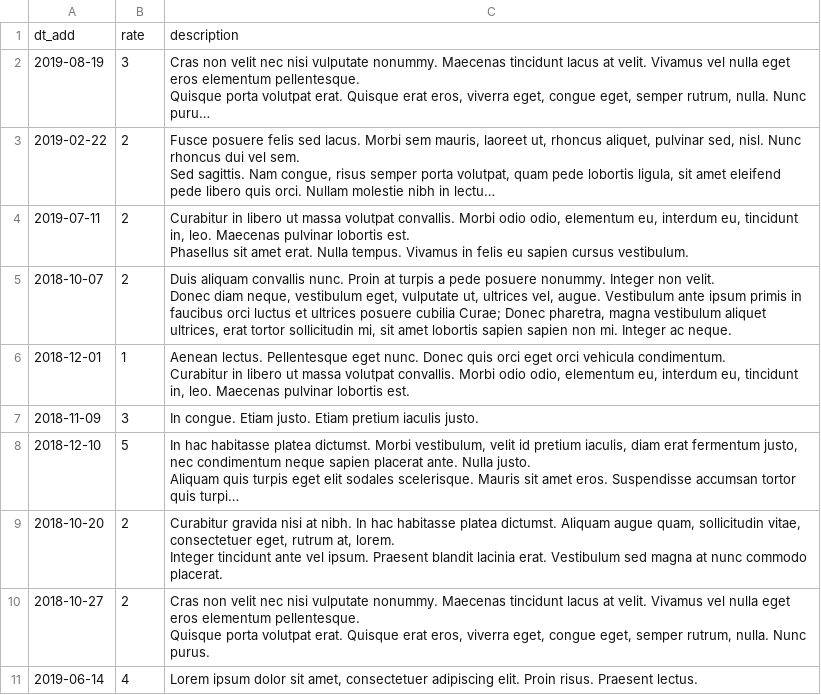
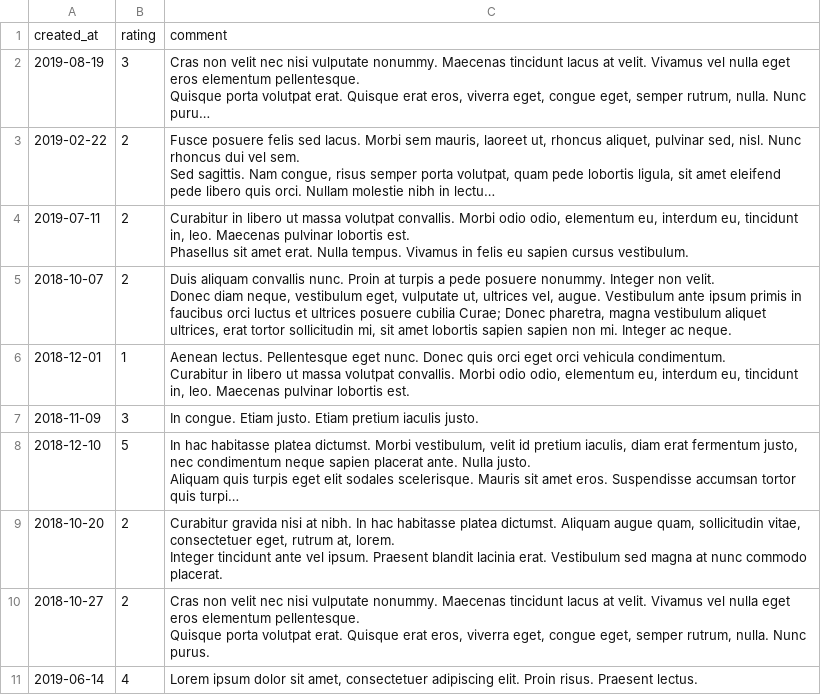
Before and after one commit to htmlacademy-yii/1181399-task-force-1, a CSV file: data/opinions.csv, drawn as a sheet; long unchanged cells end in …; removed rows and columns are numbered as before the commit, all else as after; the diff names each change by its address in the sheet, - before the commit and + after, or states it on an @@ line.

```diff
--- a/data/opinions.csv
+++ b/data/opinions.csv
-row 1: dt_add | rate | description
+row 1: created_at | rating | comment
```
Also changed, not shown: data/cities.csv, data/profiles.csv, 10 other files.
